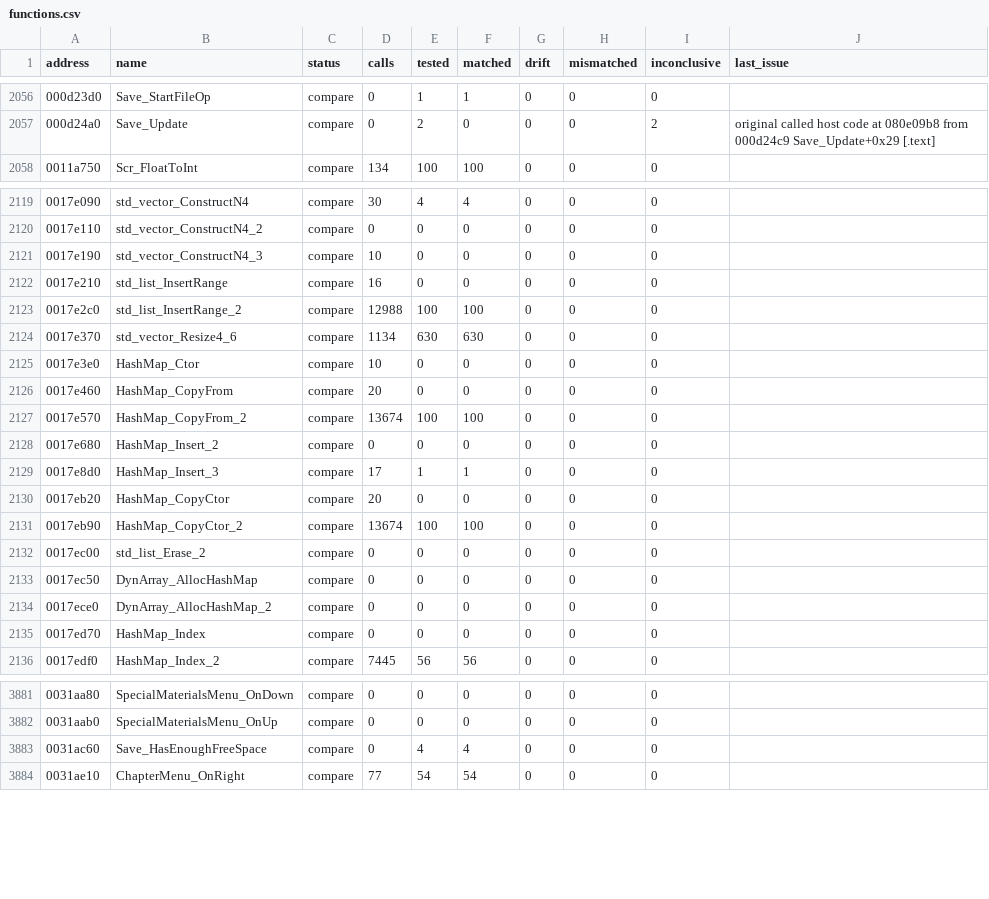
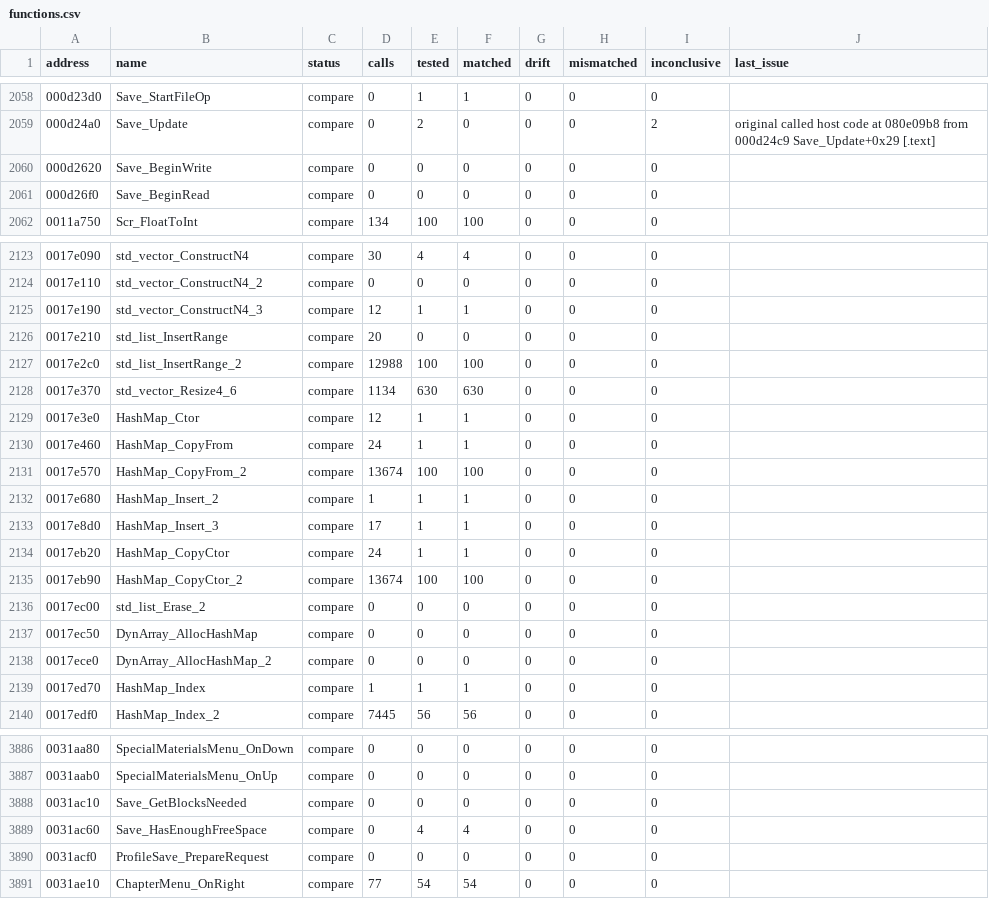
Before and after one commit to SmokeDoggy044/CoD2-BRO-Decomp, a CSV file: tools/data/functions.csv, drawn as a sheet; only a part is shown, gaps mark what is left out; the diff covers the shown part only.

```diff
--- a/tools/data/functions.csv
+++ b/tools/data/functions.csv
@@ -2057,2 +2059,4 @@ address,name,status,calls,tested,matched,drift,mismatched,inconclusive,last_issu
 000d24a0,Save_Update,compare,0,2,0,0,0,2,"original called host code at 080e09b8 from 000d24c9 Save_Update+0x29 [.text]"
+000d2620,Save_BeginWrite,compare,0,0,0,0,0,0,""
+000d26f0,Save_BeginRead,compare,0,0,0,0,0,0,""
 0011a750,Scr_FloatToInt,compare,134,100,100,0,0,0,""
@@ -2120,12 +2124,12 @@ address,name,status,calls,tested,matched,drift,mismatched,inconclusive,last_issu
 0017e110,std_vector_ConstructN4_2,compare,0,0,0,0,0,0,""
-0017e190,std_vector_ConstructN4_3,compare,10,0,0,0,0,0,""
-0017e210,std_list_InsertRange,compare,16,0,0,0,0,0,""
+0017e190,std_vector_ConstructN4_3,compare,12,1,1,0,0,0,""
+0017e210,std_list_InsertRange,compare,20,0,0,0,0,0,""
 0017e2c0,std_list_InsertRange_2,compare,12988,100,100,0,0,0,""
 0017e370,std_vector_Resize4_6,compare,1134,630,630,0,0,0,""
-0017e3e0,HashMap_Ctor,compare,10,0,0,0,0,0,""
-0017e460,HashMap_CopyFrom,compare,20,0,0,0,0,0,""
+0017e3e0,HashMap_Ctor,compare,12,1,1,0,0,0,""
+0017e460,HashMap_CopyFrom,compare,24,1,1,0,0,0,""
 0017e570,HashMap_CopyFrom_2,compare,13674,100,100,0,0,0,""
-0017e680,HashMap_Insert_2,compare,0,0,0,0,0,0,""
+0017e680,HashMap_Insert_2,compare,1,1,1,0,0,0,""
 0017e8d0,HashMap_Insert_3,compare,17,1,1,0,0,0,""
-0017eb20,HashMap_CopyCtor,compare,20,0,0,0,0,0,""
+0017eb20,HashMap_CopyCtor,compare,24,1,1,0,0,0,""
 0017eb90,HashMap_CopyCtor_2,compare,13674,100,100,0,0,0,""
@@ -2134,3 +2138,3 @@ address,name,status,calls,tested,matched,drift,mismatched,inconclusive,last_issu
 0017ece0,DynArray_AllocHashMap_2,compare,0,0,0,0,0,0,""
-0017ed70,HashMap_Index,compare,0,0,0,0,0,0,""
+0017ed70,HashMap_Index,compare,1,1,1,0,0,0,""
 0017edf0,HashMap_Index_2,compare,7445,56,56,0,0,0,""
@@ -3882,3 +3887,5 @@ address,name,status,calls,tested,matched,drift,mismatched,inconclusive,last_issu
 0031aab0,SpecialMaterialsMenu_OnUp,compare,0,0,0,0,0,0,""
+0031ac10,Save_GetBlocksNeeded,compare,0,0,0,0,0,0,""
 0031ac60,Save_HasEnoughFreeSpace,compare,0,4,4,0,0,0,""
+0031acf0,ProfileSave_PrepareRequest,compare,0,0,0,0,0,0,""
 0031ae10,ChapterMenu_OnRight,compare,77,54,54,0,0,0,""
```
Also changed, not shown: 5 added rows and 16 edited cells elsewhere in this file, tools/data/offline.csv, 1 other file.
